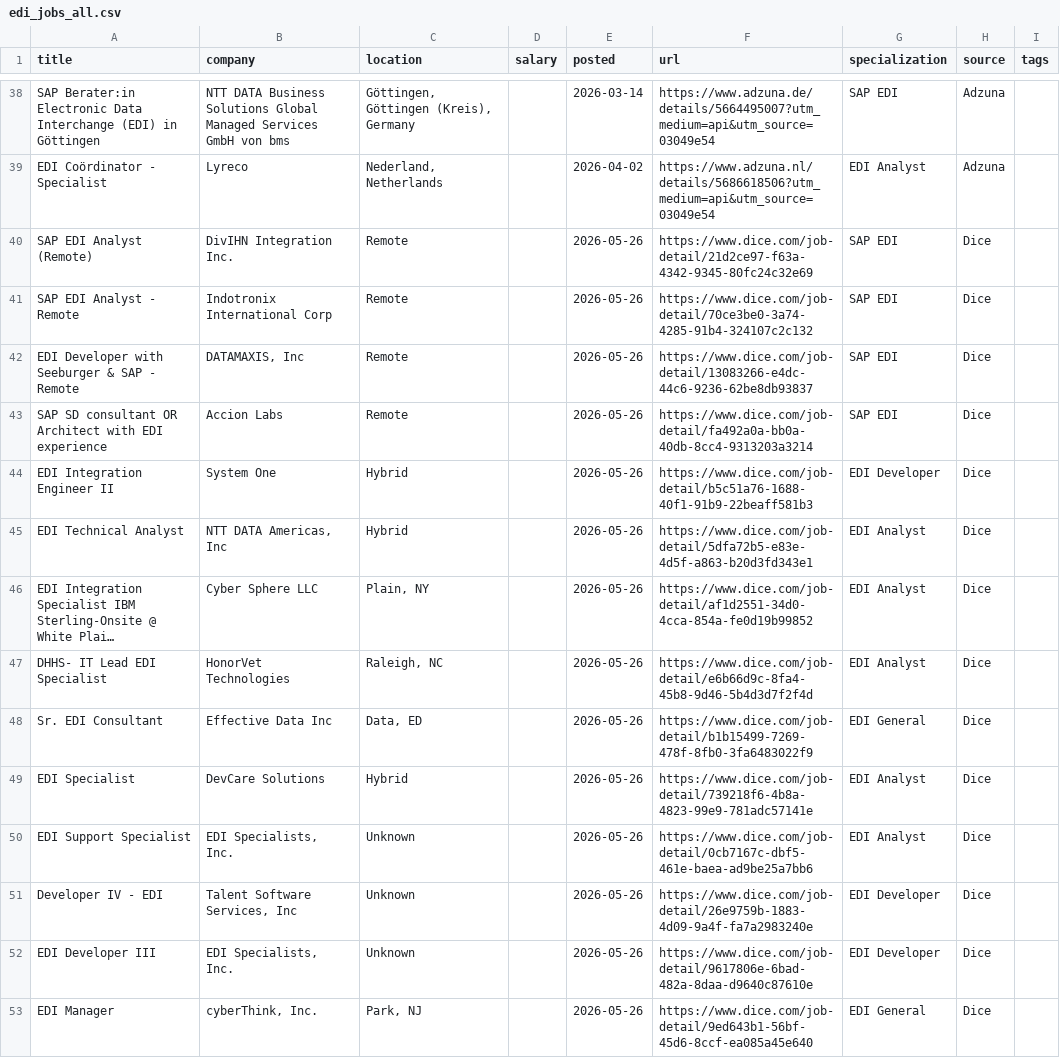
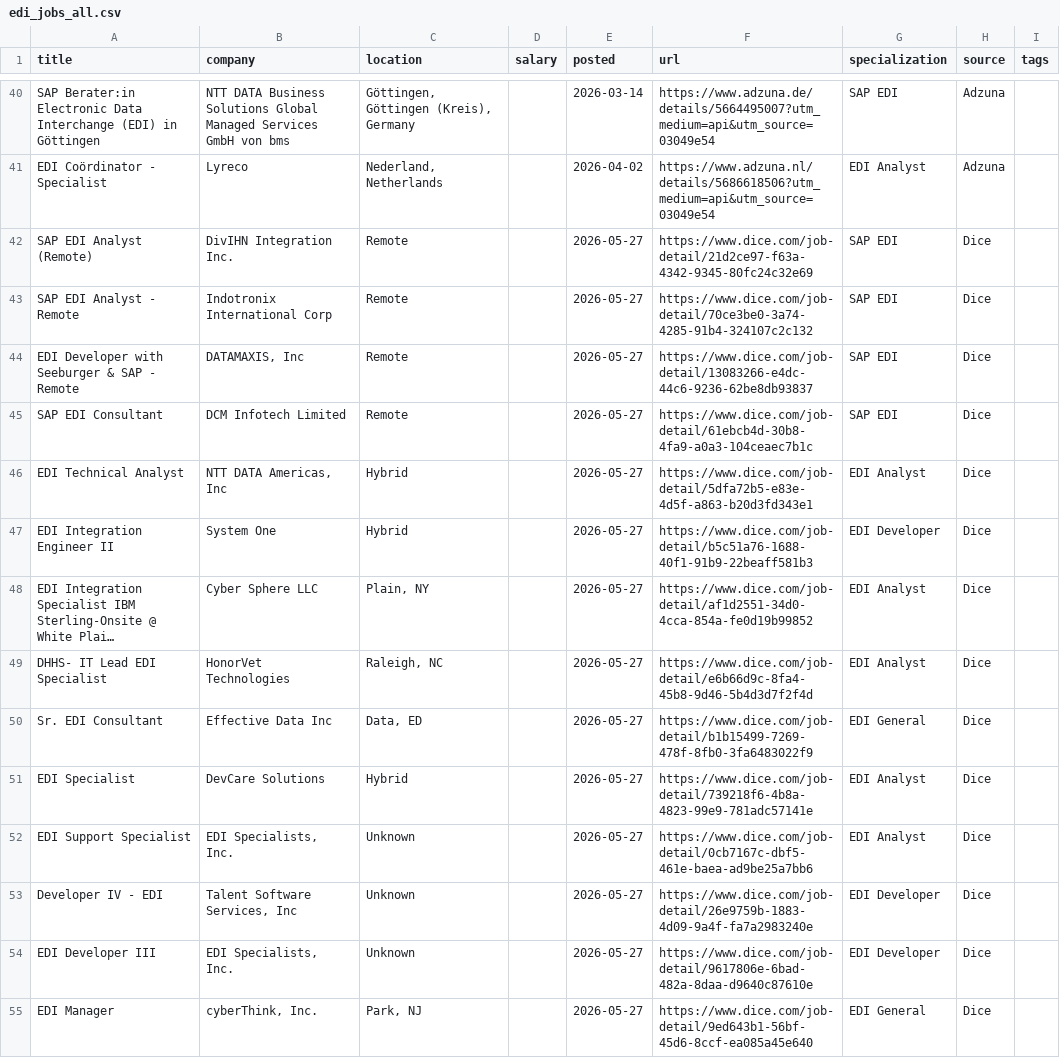
Before and after one commit to remoteediproject-ctrl/remoteedi-jobs, a CSV file: edi_jobs_all.csv, drawn as a sheet; only a part is shown, gaps mark what is left out; long unchanged cells end in …; removed rows and columns are numbered as before the commit, all else as after; the diff covers the shown part only; the diff names each change by its address in the sheet, - before the commit and + after, or states it on an @@ line.

```diff
--- a/edi_jobs_all.csv
+++ b/edi_jobs_all.csv
-E42:E45 (posted): 2026-05-26
+E42:E45 (posted): 2026-05-27
-A45 (title): SAP SD consultant OR Architect with EDI experience
+A45 (title): SAP EDI Consultant
-B45 (company): Accion Labs
+B45 (company): DCM Infotech Limited
-F45 (url): https://www.dice.com/job-detail/fa492a0a-bb0a-40db-8cc4-9313203a3214
+F45 (url): https://www.dice.com/job-detail/61ebcb4d-30b8-4fa9-a0a3-104ceaec7b1c
-row 44: EDI Integration Engineer II | System One | Hybrid |  | 2026-05-26 | https://www.dice.com/job-detail/b5c51a76-1688-40f1-91b9-22beaff581b3 | EDI Developer | Dice
-E46 (posted): 2026-05-26
+E46 (posted): 2026-05-27
+row 47: EDI Integration Engineer II | System One | Hybrid |  | 2026-05-27 | https://www.dice.com/job-detail/b5c51a76-1688-40f1-91b9-22beaff581b3 | EDI Developer | Dice
-E48:E55 (posted): 2026-05-26
+E48:E55 (posted): 2026-05-27
```
Also changed, not shown: 9 added rows, 5 removed rows and 51 edited cells elsewhere in this file, 2 other files.
